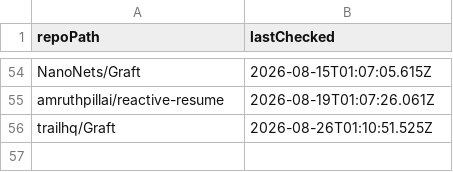
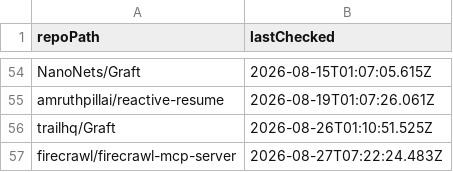
Before and after one commit to ThatGuySam/mcp-almanac, a CSV file: data/non-servers.csv, drawn as a sheet; only a part is shown, gaps mark what is left out.

```diff
--- a/data/non-servers.csv
+++ b/data/non-servers.csv
@@ -56 +56,2 @@ amruthpillai/reactive-resume,2026-08-19T01:07:26.061Z
 trailhq/Graft,2026-08-26T01:10:51.525Z
+firecrawl/firecrawl-mcp-server,2026-08-27T07:22:24.483Z
```
Also changed, not shown: 9 other files.
